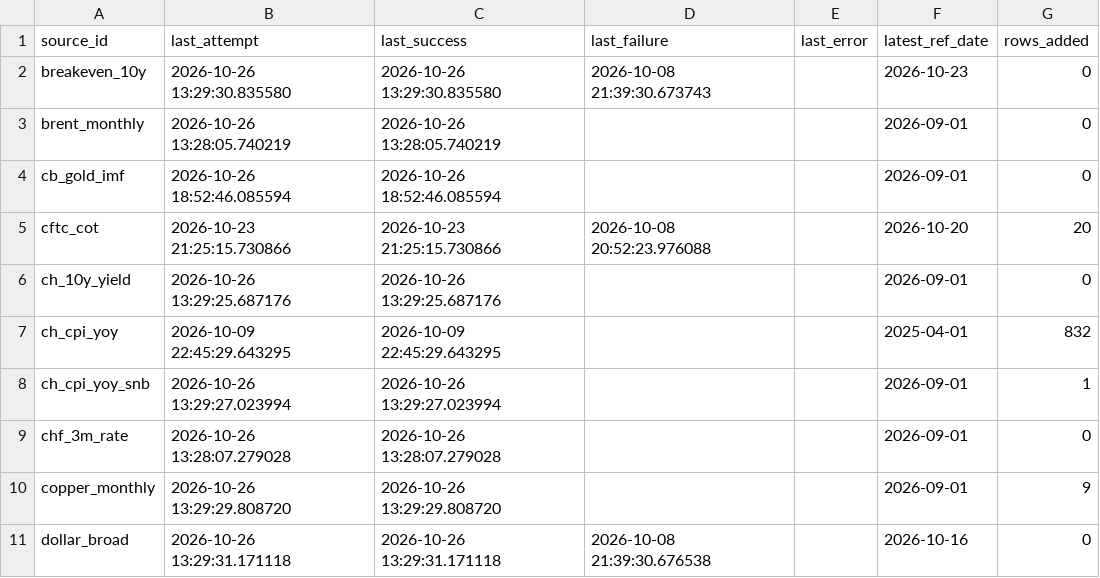
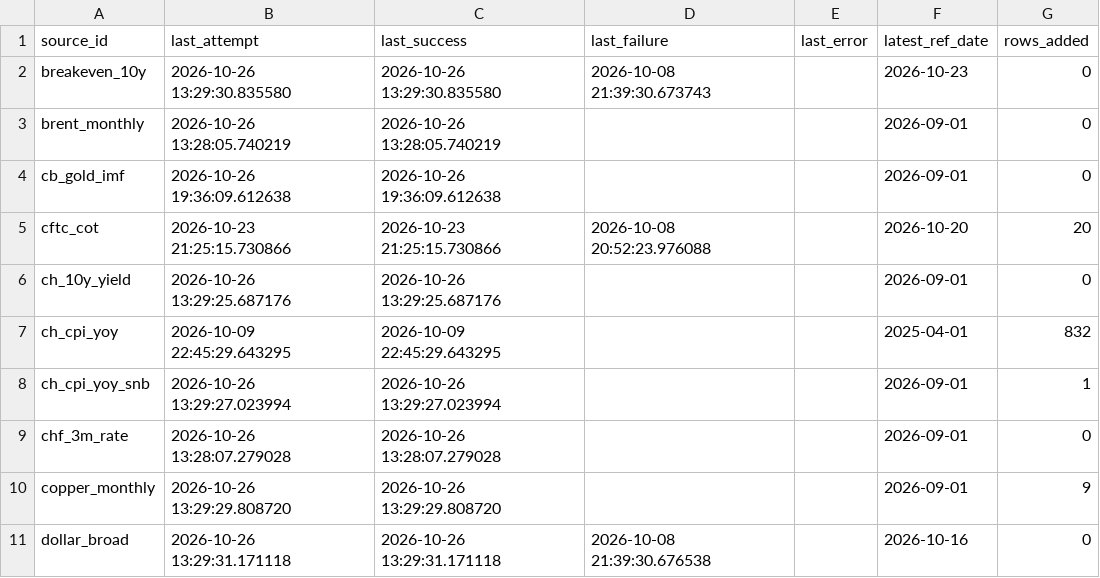
Before and after one commit to Shawhir/Commodities, a CSV file: data/store/_data_health.csv, drawn as a sheet; only a part is shown.

Commit message:
data: release run 2026-10-26

```diff
--- a/data/store/_data_health.csv
+++ b/data/store/_data_health.csv
@@ -3,3 +3,3 @@ breakeven_10y,2026-10-26 13:29:30.835580,2026-10-26 13:29:30.835580,2026-10-08 2
 brent_monthly,2026-10-26 13:28:05.740219,2026-10-26 13:28:05.740219,,,2026-09-01,0
-cb_gold_imf,2026-10-26 18:52:46.085594,2026-10-26 18:52:46.085594,,,2026-09-01,0
+cb_gold_imf,2026-10-26 19:36:09.612638,2026-10-26 19:36:09.612638,,,2026-09-01,0
 cftc_cot,2026-10-23 21:25:15.730866,2026-10-23 21:25:15.730866,2026-10-08 20:52:23.976088,,2026-10-20,20
```
